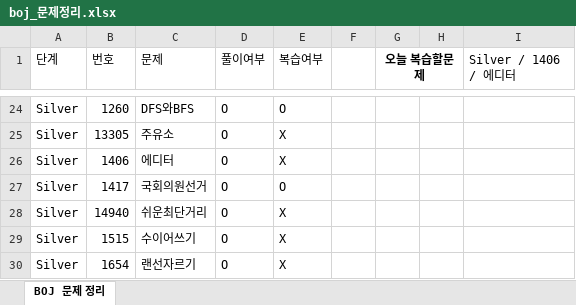
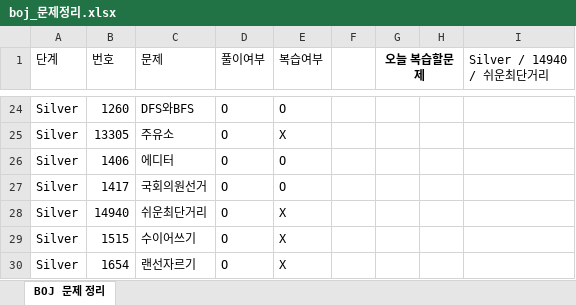
Before and after one commit to Jojep03/Study-Coding-Test, an Excel workbook: BOJ/boj_문제정리.xlsx, sheet BOJ 문제 정리, drawn as a sheet; only a part is shown, gaps mark what is left out; values as stored, in another font and other column widths than the file's, no borders; the diff names each change by its address in the sheet, - before the commit and + after, or states it on an @@ line.

```diff
--- a/BOJ/boj_문제정리.xlsx (sheet BOJ 문제 정리)
+++ b/BOJ/boj_문제정리.xlsx (sheet BOJ 문제 정리)
-I1: Silver / 1406 / 에디터
+I1: Silver / 14940 / 쉬운최단거리
-E26 (복습여부): X
+E26 (복습여부): O
```
Also changed, not shown: 1 other file.
